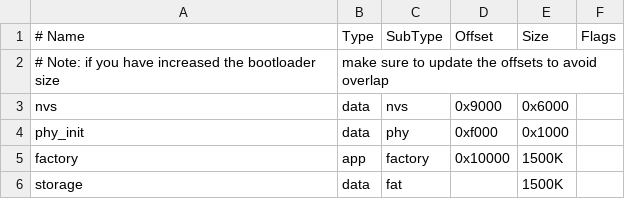
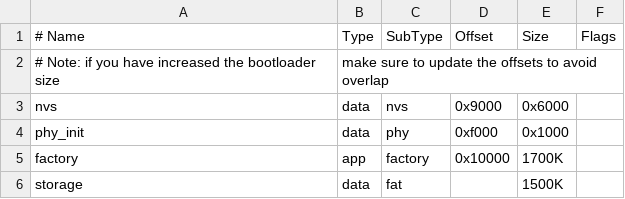
Before and after one commit to LaunchPlatform/securedash-esp32, a CSV file: partitions.csv, drawn as a sheet.

Commit message:
Fix partitions

```diff
--- a/partitions.csv
+++ b/partitions.csv
@@ -4,3 +4,3 @@ nvs,      data, nvs,     0x9000,  0x6000,
 phy_init, data, phy,     0xf000,  0x1000,
-factory,  app,  factory, 0x10000, 1500K,
+factory,  app,  factory, 0x10000, 1700K,
 storage,  data, fat,            , 1500K,
```
